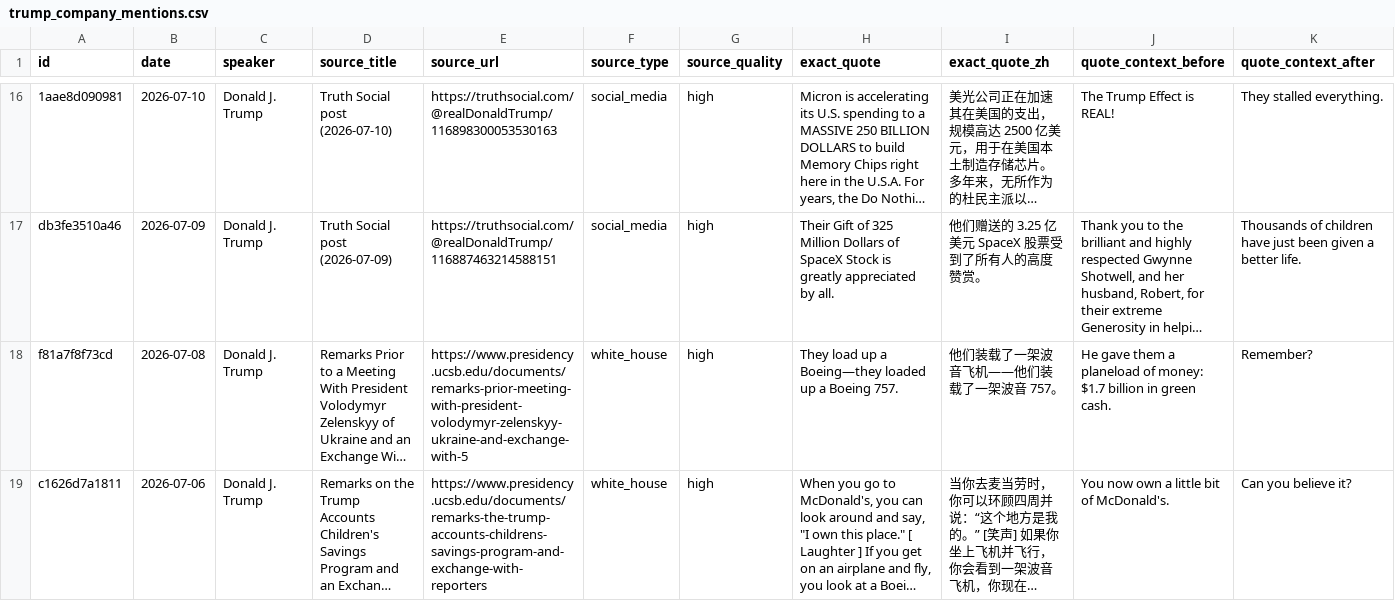
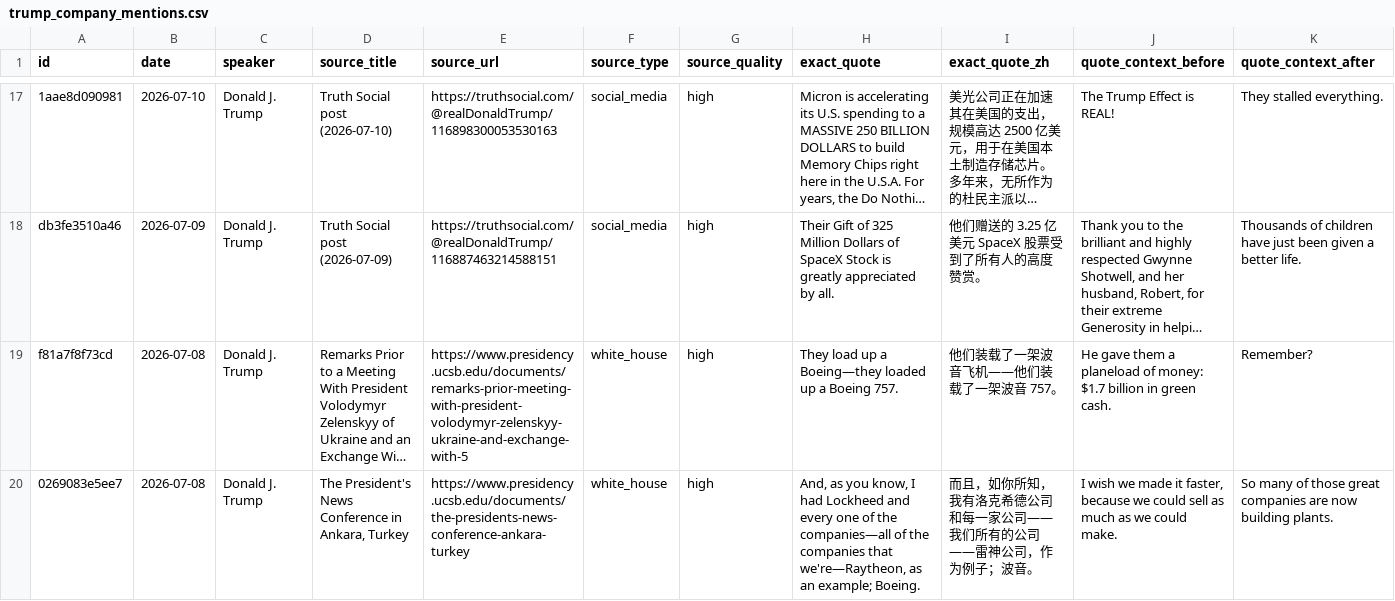
Before and after one commit to anthonyboone/trump-company-tracker, a CSV file: outputs/trump_company_mentions.csv, drawn as a sheet; only a part is shown, gaps mark what is left out; the shorter side is filled out with more unchanged rows; long unchanged cells end in …; rows hold the shown columns only; the diff covers the shown part only; the diff names each change by its address in the sheet, - before the commit and + after, or states it on an @@ line.

```diff
--- a/outputs/trump_company_mentions.csv
+++ b/outputs/trump_company_mentions.csv
+row 20: 0269083e5ee7 | 2026-07-08 | Donald J. Trump | The President's News Conference in Ankara, Turkey | https://www.presidency.ucsb.edu/documents/the-presidents-news-conference-ankara-turkey | white_house | high | And, as you know, I had Lockheed and every one of the companies—all of the companies that we're—Raytheon, as an example; Boeing. | 而且，如你所知，我有洛克希德公司和每一家公司——我们所有的公司——雷神公司，作为例子；波音。 | I wish we made it faster, because we could sell as much as we could make. | So many of those great companies are now building plants.
```
Also changed, not shown: 2 added rows elsewhere in this file, 5 other files.
